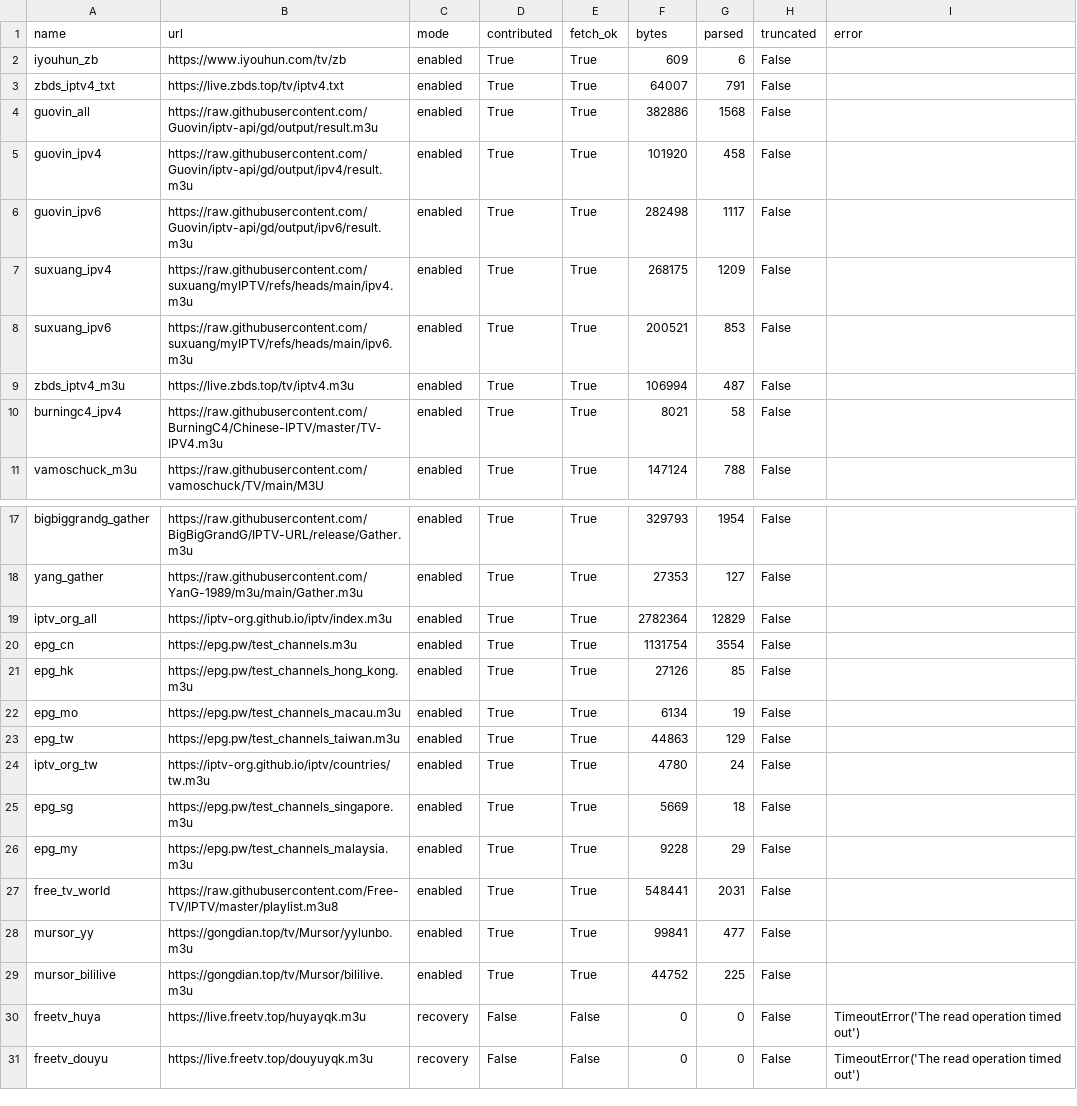
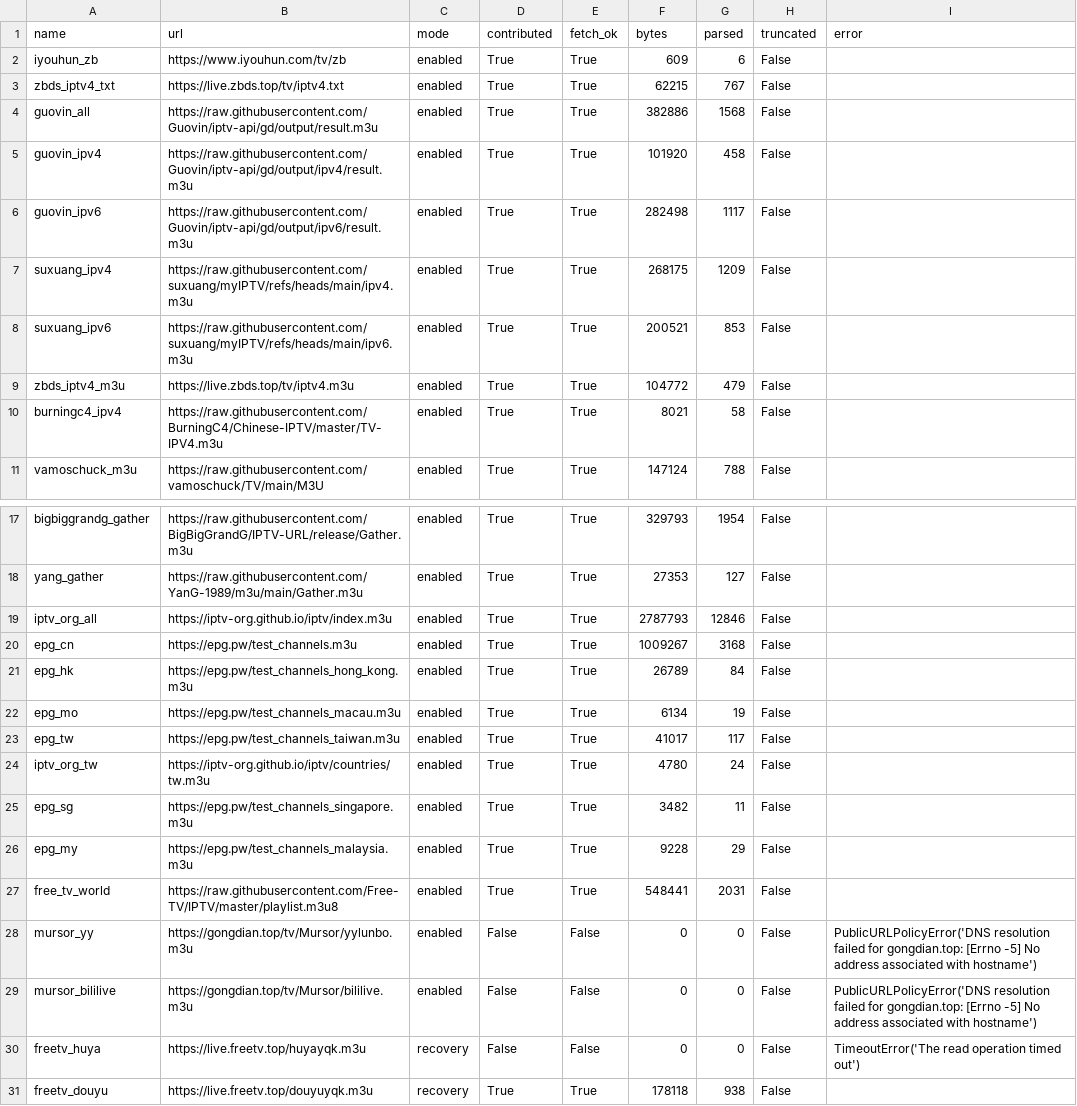
Before and after one commit to hujianj/tv-live-auto-check, a CSV file: sources_status.csv, drawn as a sheet; only a part is shown, gaps mark what is left out.

```diff
--- a/sources_status.csv
+++ b/sources_status.csv
@@ -2,3 +2,3 @@ name,url,mode,contributed,fetch_ok,bytes,parsed,truncated,error
 iyouhun_zb,https://www.iyouhun.com/tv/zb,enabled,True,True,609,6,False,
-zbds_iptv4_txt,https://live.zbds.top/tv/iptv4.txt,enabled,True,True,64007,791,False,
+zbds_iptv4_txt,https://live.zbds.top/tv/iptv4.txt,enabled,True,True,62215,767,False,
 guovin_all,https://raw.githubusercontent.com/Guovin/iptv-api/gd/output/result.m3u,enabled,True,True,382886,1568,False,
@@ -8,3 +8,3 @@ suxuang_ipv4,https://raw.githubusercontent.com/suxuang/myIPTV/refs/heads/main/ip
 suxuang_ipv6,https://raw.githubusercontent.com/suxuang/myIPTV/refs/heads/main/ipv6.m3u,enabled,True,True,200521,853,False,
-zbds_iptv4_m3u,https://live.zbds.top/tv/iptv4.m3u,enabled,True,True,106994,487,False,
+zbds_iptv4_m3u,https://live.zbds.top/tv/iptv4.m3u,enabled,True,True,104772,479,False,
 burningc4_ipv4,https://raw.githubusercontent.com/BurningC4/Chinese-IPTV/master/TV-IPV4.m3u,enabled,True,True,8021,58,False,
@@ -18,14 +18,14 @@ bigbiggrandg_gather,https://raw.githubusercontent.com/BigBigGrandG/IPTV-URL/rele
 yang_gather,https://raw.githubusercontent.com/YanG-1989/m3u/main/Gather.m3u,enabled,True,True,27353,127,False,
-iptv_org_all,https://iptv-org.github.io/iptv/index.m3u,enabled,True,True,2782364,12829,False,
-epg_cn,https://epg.pw/test_channels.m3u,enabled,True,True,1131754,3554,False,
-epg_hk,https://epg.pw/test_channels_hong_kong.m3u,enabled,True,True,27126,85,False,
+iptv_org_all,https://iptv-org.github.io/iptv/index.m3u,enabled,True,True,2787793,12846,False,
+epg_cn,https://epg.pw/test_channels.m3u,enabled,True,True,1009267,3168,False,
+epg_hk,https://epg.pw/test_channels_hong_kong.m3u,enabled,True,True,26789,84,False,
 epg_mo,https://epg.pw/test_channels_macau.m3u,enabled,True,True,6134,19,False,
-epg_tw,https://epg.pw/test_channels_taiwan.m3u,enabled,True,True,44863,129,False,
+epg_tw,https://epg.pw/test_channels_taiwan.m3u,enabled,True,True,41017,117,False,
 iptv_org_tw,https://iptv-org.github.io/iptv/countries/tw.m3u,enabled,True,True,4780,24,False,
-epg_sg,https://epg.pw/test_channels_singapore.m3u,enabled,True,True,5669,18,False,
+epg_sg,https://epg.pw/test_channels_singapore.m3u,enabled,True,True,3482,11,False,
 epg_my,https://epg.pw/test_channels_malaysia.m3u,enabled,True,True,9228,29,False,
 free_tv_world,https://raw.githubusercontent.com/Free-TV/IPTV/master/playlist.m3u8,enabled,True,True,548441,2031,False,
-mursor_yy,https://gongdian.top/tv/Mursor/yylunbo.m3u,enabled,True,True,99841,477,False,
-mursor_bililive,https://gongdian.top/tv/Mursor/bililive.m3u,enabled,True,True,44752,225,False,
+mursor_yy,https://gongdian.top/tv/Mursor/yylunbo.m3u,enabled,False,False,0,0,False,PublicURLPolicyError('DNS resolution failed for gongdian.top: [Errno -5] No address associated with hostname')
+mursor_bililive,https://gongdian.top/tv/Mursor/bililive.m3u,enabled,False,False,0,0,False,PublicURLPolicyError('DNS resolution failed for gongdian.top: [Errno -5] No address associated with hostname')
 freetv_huya,https://live.freetv.top/huyayqk.m3u,recovery,False,False,0,0,False,TimeoutError('The read operation timed out')
-freetv_douyu,https://live.freetv.top/douyuyqk.m3u,recovery,False,False,0,0,False,TimeoutError('The read operation timed out')
+freetv_douyu,https://live.freetv.top/douyuyqk.m3u,recovery,True,True,178118,938,False,
```
Also changed, not shown: 20 other files.
